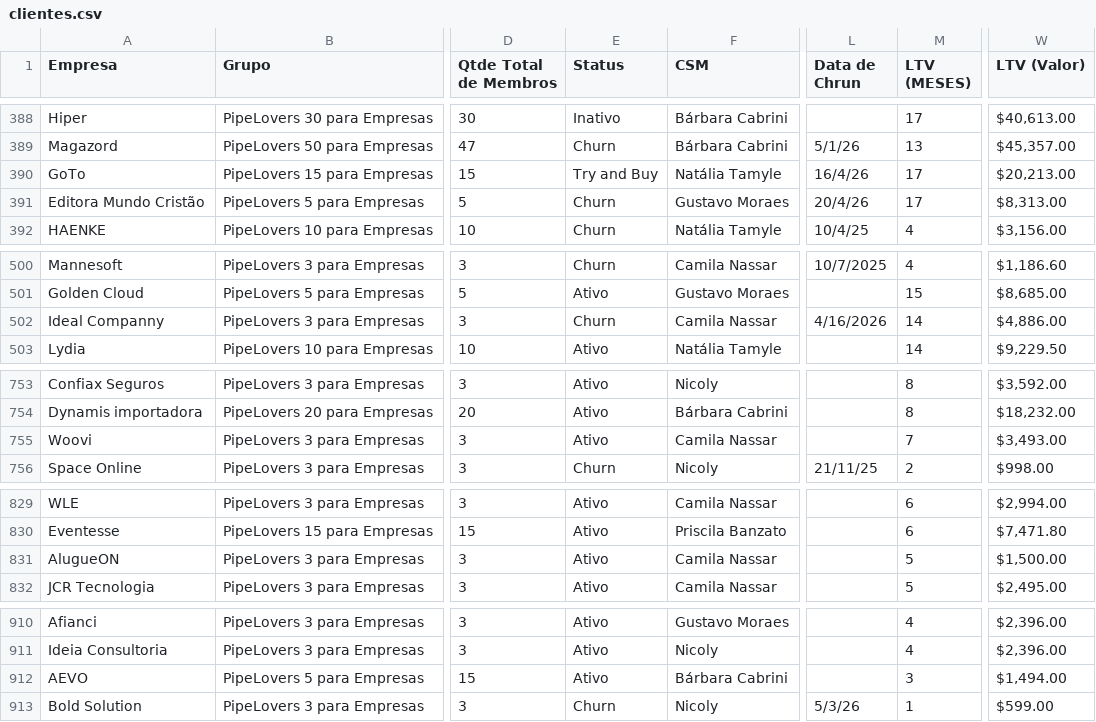
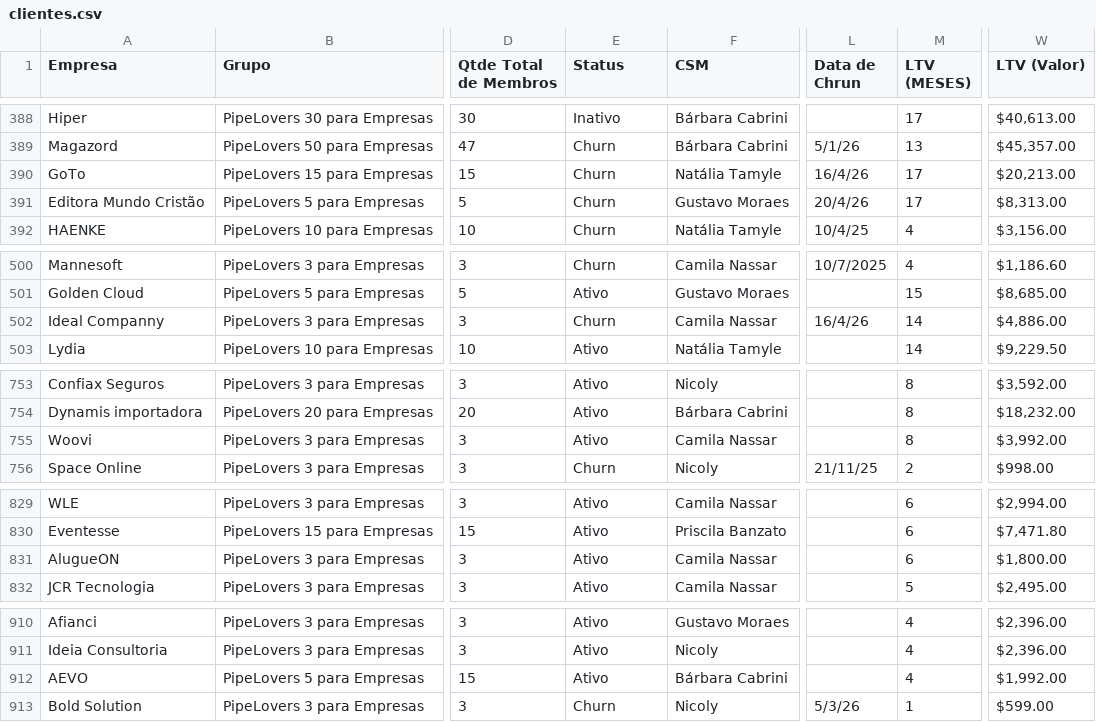
Before and after one commit to guiweissbock-cpu/reimplantacao-pipe, a CSV file: clientes.csv, drawn as a sheet; only a part is shown, gaps mark what is left out; the diff covers the shown part only; the diff names each change by its address in the sheet, - before the commit and + after, or states it on an @@ line.

```diff
--- a/clientes.csv
+++ b/clientes.csv
-E390 (Status): Try and Buy
+E390 (Status): Churn
-L502 (Data de Chrun): 4/16/2026
+L502 (Data de Chrun): 16/4/26
-M755 (LTV (MESES)): 7
+M755 (LTV (MESES)): 8
-W755 (LTV (Valor)): $3,493.00
+W755 (LTV (Valor)): $3,992.00
-M831 (LTV (MESES)): 5
+M831 (LTV (MESES)): 6
-W831 (LTV (Valor)): $1,500.00
+W831 (LTV (Valor)): $1,800.00
-M912 (LTV (MESES)): 3
+M912 (LTV (MESES)): 4
-W912 (LTV (Valor)): $1,494.00
+W912 (LTV (Valor)): $1,992.00
```
Also changed, not shown: 2 added rows and 31 edited cells elsewhere in this file, usuarios.csv, 1 other file.
